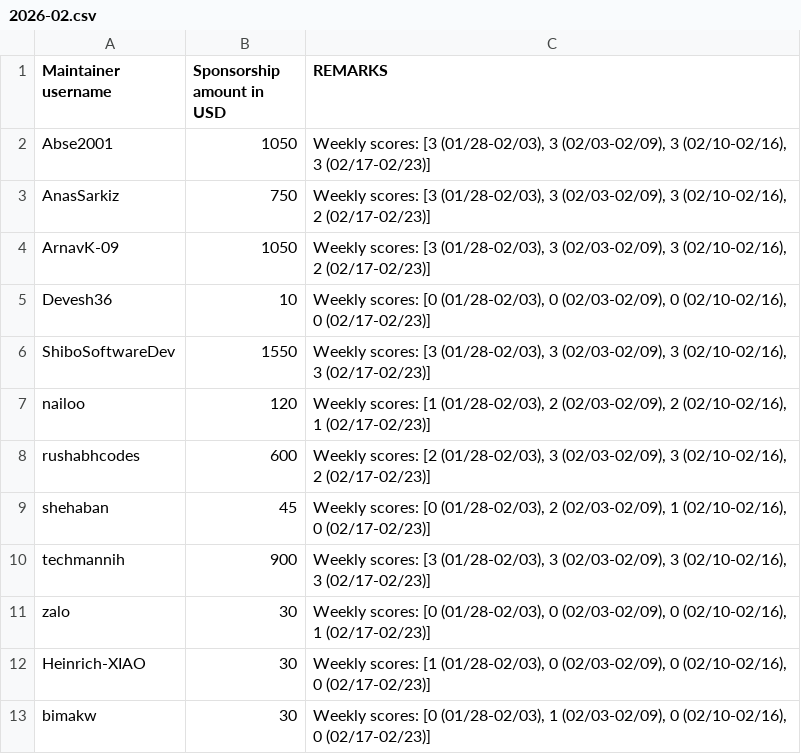
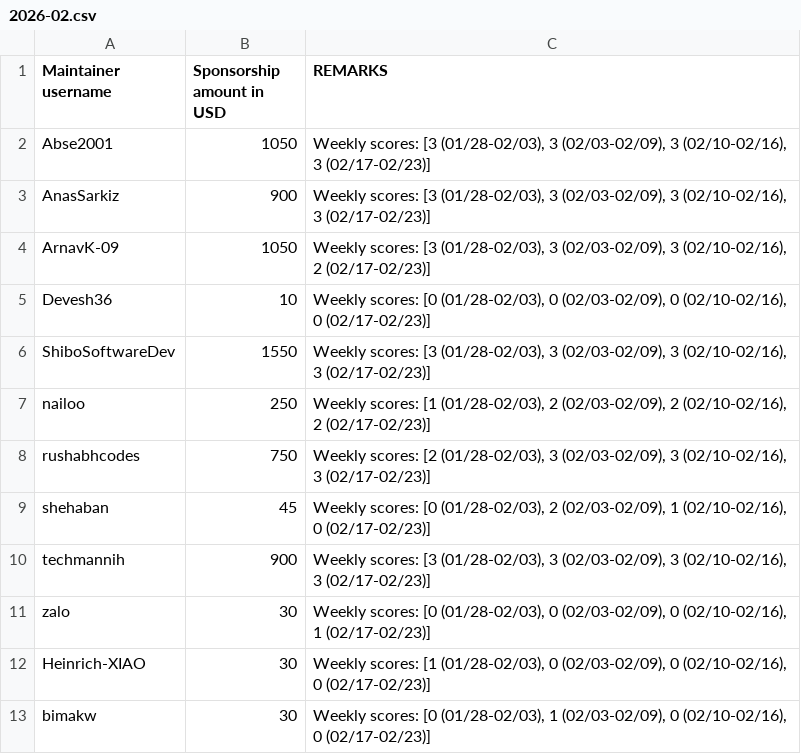
Before and after one commit to tscircuit/contribution-tracker, a CSV file: sponsorships/2026-02.csv, drawn as a sheet.

```diff
--- a/sponsorships/2026-02.csv
+++ b/sponsorships/2026-02.csv
@@ -2,3 +2,3 @@ Maintainer username,Sponsorship amount in USD,REMARKS
 Abse2001,1050,"Weekly scores: [3 (01/28-02/03), 3 (02/03-02/09), 3 (02/10-02/16), 3 (02/17-02/23)]"
-AnasSarkiz,750,"Weekly scores: [3 (01/28-02/03), 3 (02/03-02/09), 3 (02/10-02/16), 2 (02/17-02/23)]"
+AnasSarkiz,900,"Weekly scores: [3 (01/28-02/03), 3 (02/03-02/09), 3 (02/10-02/16), 3 (02/17-02/23)]"
 ArnavK-09,1050,"Weekly scores: [3 (01/28-02/03), 3 (02/03-02/09), 3 (02/10-02/16), 2 (02/17-02/23)]"
@@ -6,4 +6,4 @@ Devesh36,10,"Weekly scores: [0 (01/28-02/03), 0 (02/03-02/09), 0 (02/10-02/16),
 ShiboSoftwareDev,1550,"Weekly scores: [3 (01/28-02/03), 3 (02/03-02/09), 3 (02/10-02/16), 3 (02/17-02/23)]"
-nailoo,120,"Weekly scores: [1 (01/28-02/03), 2 (02/03-02/09), 2 (02/10-02/16), 1 (02/17-02/23)]"
-rushabhcodes,600,"Weekly scores: [2 (01/28-02/03), 3 (02/03-02/09), 3 (02/10-02/16), 2 (02/17-02/23)]"
+nailoo,250,"Weekly scores: [1 (01/28-02/03), 2 (02/03-02/09), 2 (02/10-02/16), 2 (02/17-02/23)]"
+rushabhcodes,750,"Weekly scores: [2 (01/28-02/03), 3 (02/03-02/09), 3 (02/10-02/16), 3 (02/17-02/23)]"
 shehaban,45,"Weekly scores: [0 (01/28-02/03), 2 (02/03-02/09), 1 (02/10-02/16), 0 (02/17-02/23)]"
```
